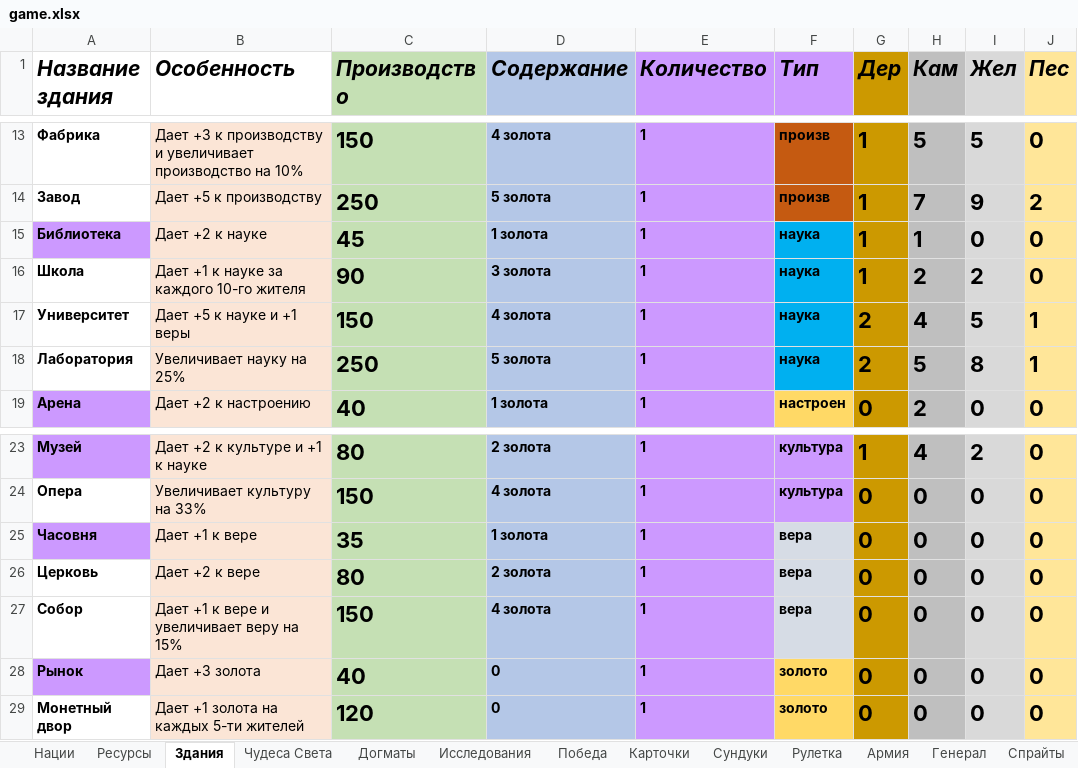
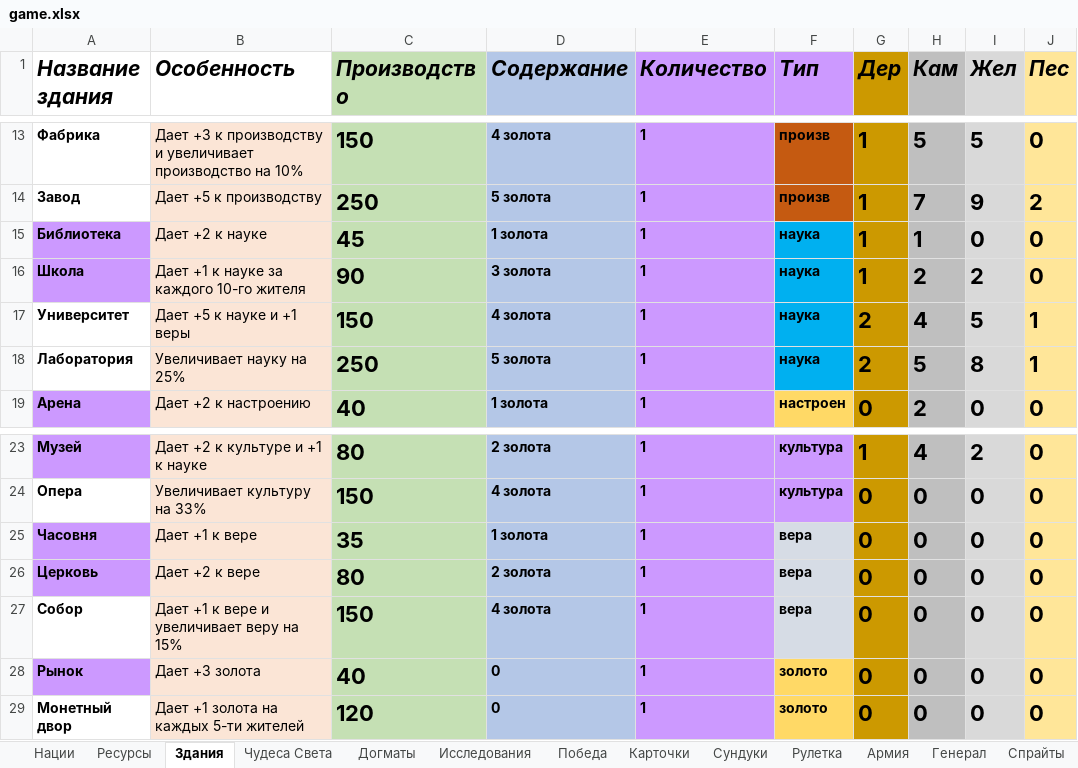
Before and after one commit to apcom52/Yoda, an Excel workbook: game.xlsx, sheet Здания, drawn as a sheet; only a part is shown, gaps mark what is left out; values as stored, in another font and other column widths than the file's, no borders; charts and pictures not drawn; the diff names each change by its address in the sheet, - before the commit and + after, or states it on an @@ line.

```diff
--- a/game.xlsx (sheet Здания)
+++ b/game.xlsx (sheet Здания)
-A16 fill: none
+A16 fill: #CC99FF
-A26 fill: none
+A26 fill: #CC99FF
```
Also changed, not shown: sheet Армия, 20 other files.
